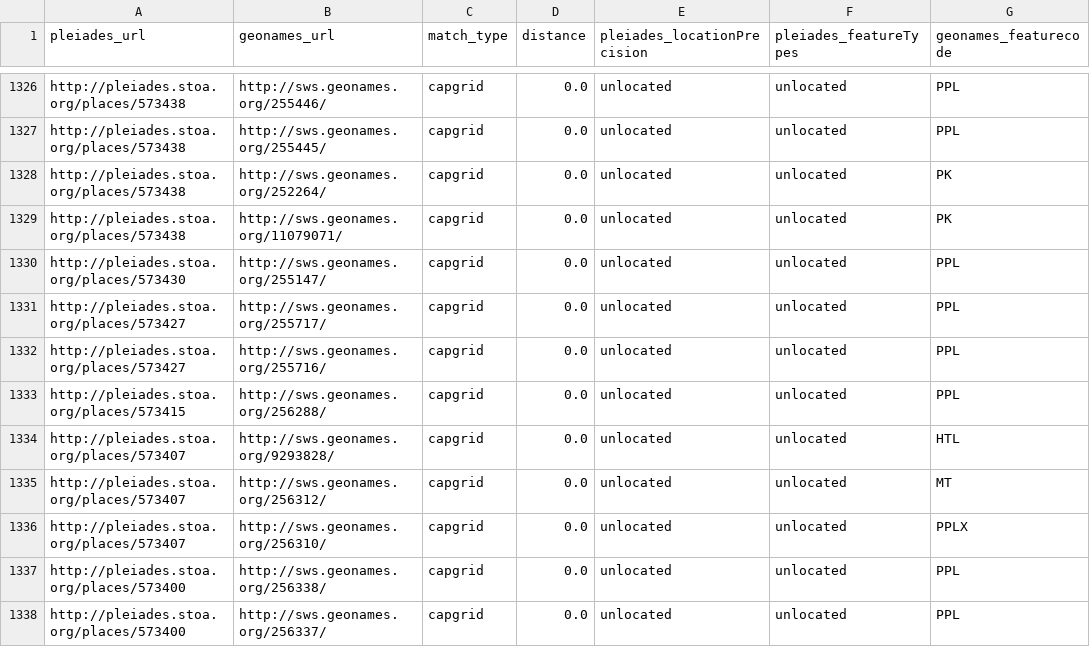
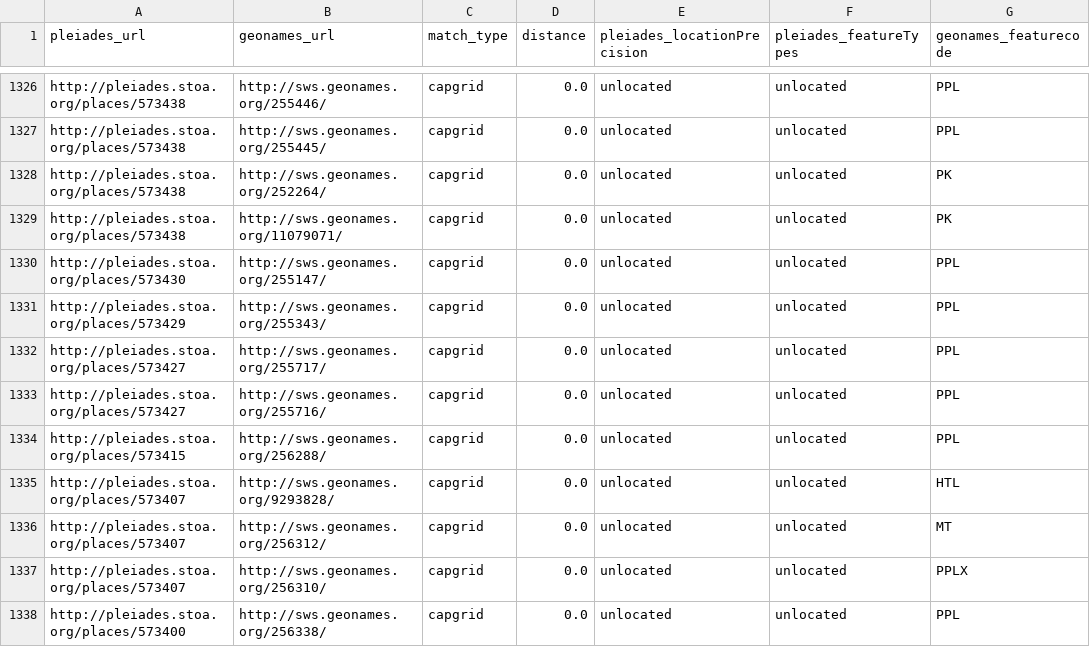
Before and after one commit to ryanfb/pleiades-plus, a CSV file: data/pleiades-plus.csv, drawn as a sheet; only a part is shown, gaps mark what is left out; the shorter side is filled out with more unchanged rows.

Commit message:
2016-09-10 pleiades-plus.csv capgrids update

```diff
--- a/data/pleiades-plus.csv
+++ b/data/pleiades-plus.csv
@@ -1330,2 +1330,3 @@ http://pleiades.stoa.org/places/573438,http://sws.geonames.org/11079071/,capgrid
 http://pleiades.stoa.org/places/573430,http://sws.geonames.org/255147/,capgrid,0.0,unlocated,"unlocated",PPL
+http://pleiades.stoa.org/places/573429,http://sws.geonames.org/255343/,capgrid,0.0,unlocated,"unlocated",PPL
 http://pleiades.stoa.org/places/573427,http://sws.geonames.org/255717/,capgrid,0.0,unlocated,"unlocated",PPL
```
